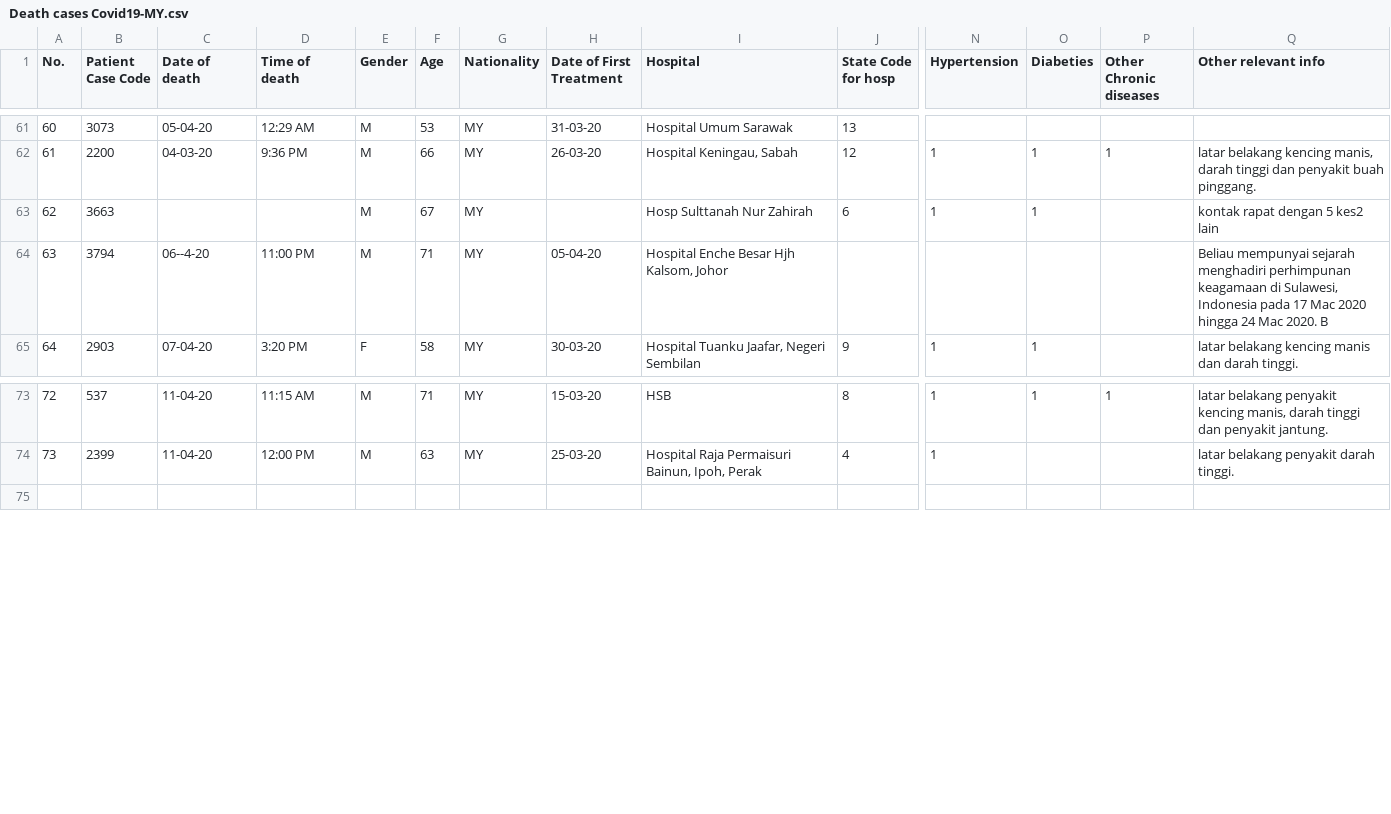
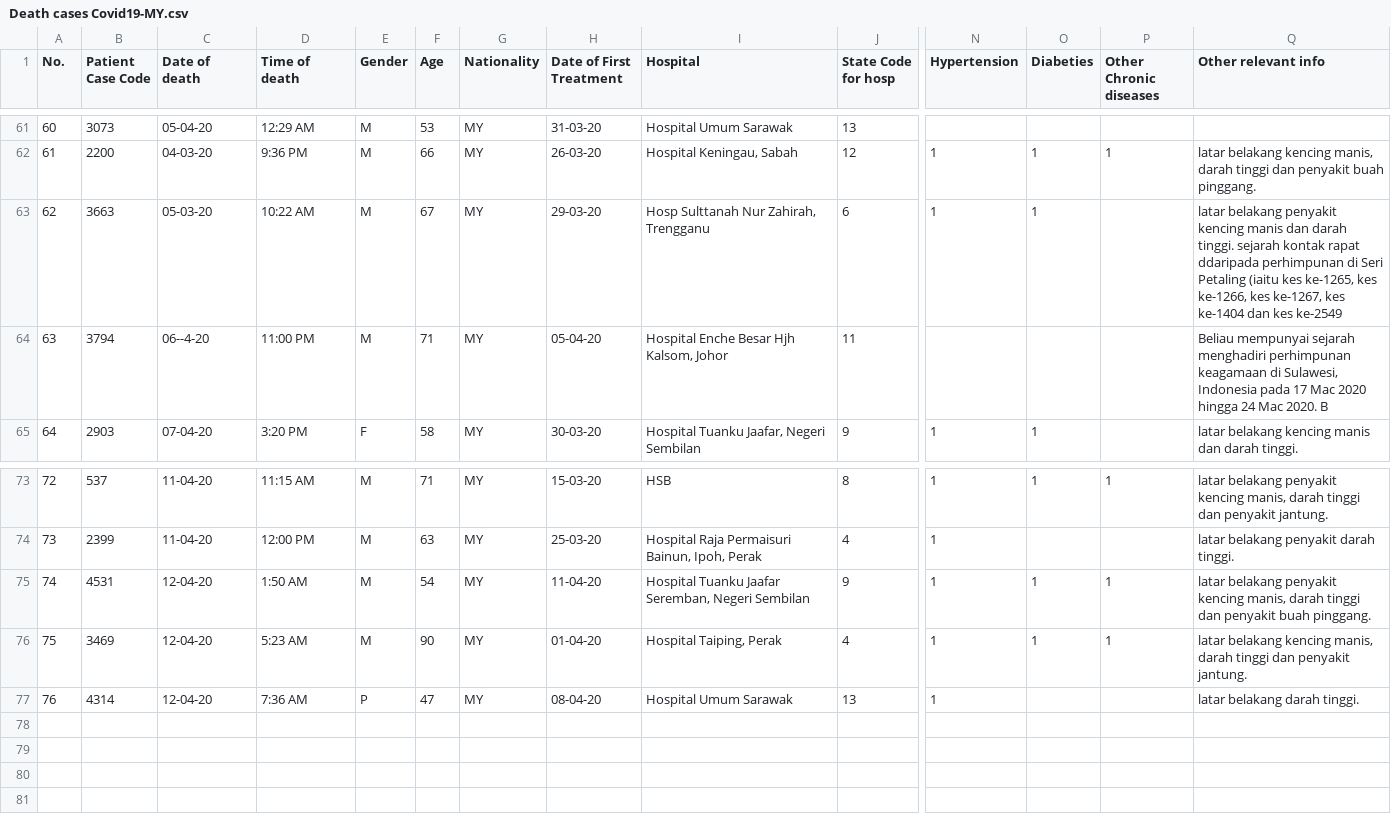
Before and after one commit to Warzamee/covid19-MYS, a CSV file: Death cases Covid19-MY.csv, drawn as a sheet; only a part is shown, gaps mark what is left out; rows hold the shown columns only; the diff names each change by its address in the sheet, - before the commit and + after, or states it on an @@ line.

Commit message:
Update Death cases Covid19-MY.csv
corrected date changes

```diff
--- a/Death cases Covid19-MY.csv
+++ b/Death cases Covid19-MY.csv
-C63 (Date of death): (empty)
+C63 (Date of death): 05-03-20
-D63 (Time of death): (empty)
+D63 (Time of death): 10:22 AM
-H63 (Date of First Treatment): (empty)
+H63 (Date of First Treatment): 29-03-20
-I63 (Hospital): Hosp Sulttanah Nur Zahirah
+I63 (Hospital): Hosp Sulttanah Nur Zahirah, Trengganu
-Q63 (Other relevant info): kontak rapat dengan 5 kes2 lain
+Q63 (Other relevant info): latar belakang penyakit kencing manis dan darah tinggi. sejarah kontak rapat ddaripada perhimpunan di Seri Petaling (iaitu kes ke-1265, kes ke-1266, kes ke-1267, kes ke-1404 dan kes ke-2549
-J64 (State Code for hosp): (empty)
+J64 (State Code for hosp): 11
+row 75: 74 | 4531 | 12-04-20 | 1:50 AM | M | 54 | MY | 11-04-20 | Hospital Tuanku Jaafar Seremban, Negeri Sembilan | 9 | 1 | 1 | 1 | latar belakang penyakit kencing manis, darah tinggi dan penyakit buah pinggang.
+row 76: 75 | 3469 | 12-04-20 | 5:23 AM | M | 90 | MY | 01-04-20 | Hospital Taiping, Perak | 4 | 1 | 1 | 1 | latar belakang kencing manis, darah tinggi dan penyakit jantung.
+row 77: 76 | 4314 | 12-04-20 | 7:36 AM | P | 47 | MY | 08-04-20 | Hospital Umum Sarawak | 13 | 1 |  |  | latar belakang darah tinggi.
+row 78: (empty)
+row 79: (empty)
+row 80: (empty)
```
